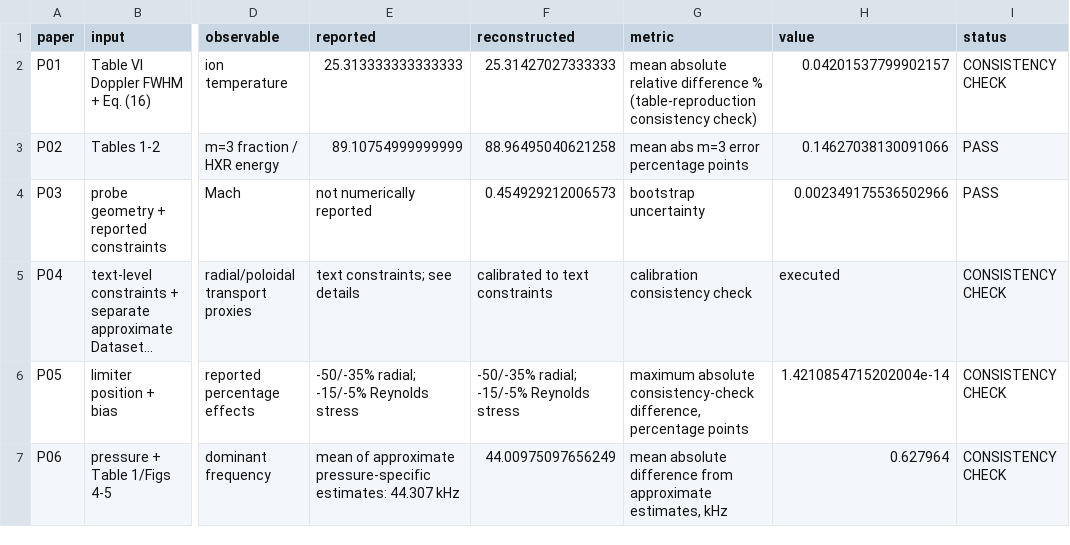
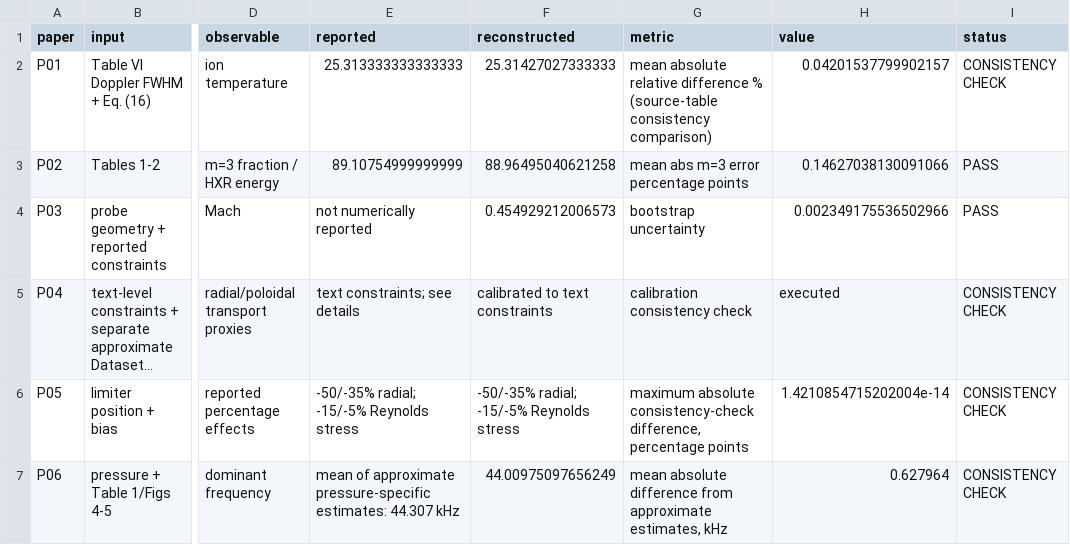
Before and after one commit to Ramin-Alipour/plasma-diagnostics-data-analysis, a CSV file: audit/MASTER_AUDIT.csv, drawn as a sheet; only a part is shown, gaps mark what is left out; long unchanged cells end in …; the diff names each change by its address in the sheet, - before the commit and + after, or states it on an @@ line.

Commit message:
Label P01 metric as source-table consistency comparison

```diff
--- a/audit/MASTER_AUDIT.csv
+++ b/audit/MASTER_AUDIT.csv
-G2 (metric): …difference % (table-reproduction consistency check)
+G2 (metric): …difference % (source-table consistency comparison)
```
